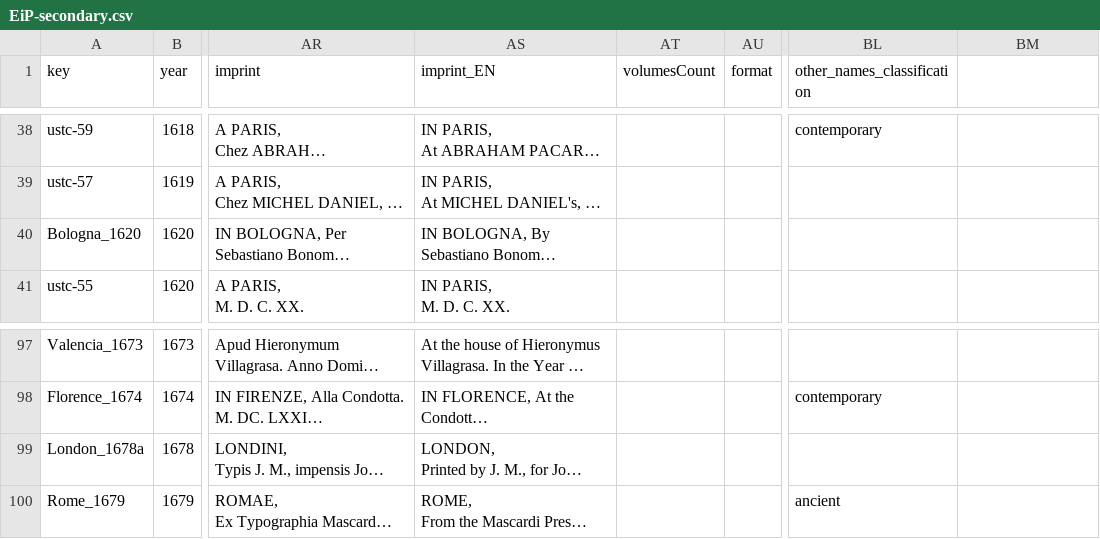
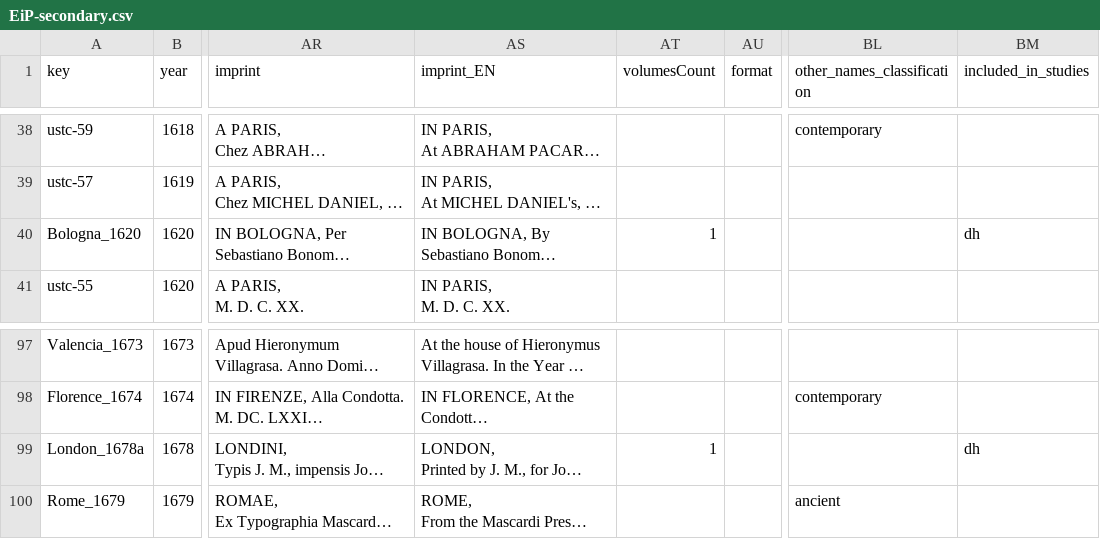
Before and after one commit to ReallyLiri/elements-title-pages, a CSV file: public/docs/EiP-secondary.csv, drawn as a sheet; only a part is shown, gaps mark what is left out; long unchanged cells end in …; the diff names each change by its address in the sheet, - before the commit and + after, or states it on an @@ line.

```diff
--- a/public/docs/EiP-secondary.csv
+++ b/public/docs/EiP-secondary.csv
-BM1: (empty)
+BM1: included_in_studies
-AT40 (volumesCount): (empty)
+AT40 (volumesCount): 1
-BM40 (included_in_studies): (empty)
+BM40 (included_in_studies): dh
-AT99 (volumesCount): (empty)
+AT99 (volumesCount): 1
-BM99 (included_in_studies): (empty)
+BM99 (included_in_studies): dh
```
Also changed, not shown: public/docs/EiP.csv, public/docs/copies.csv.
